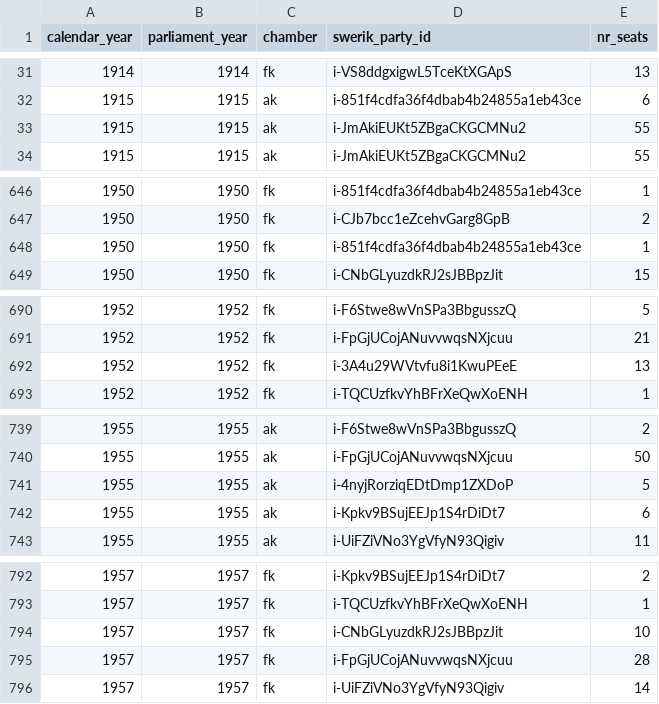
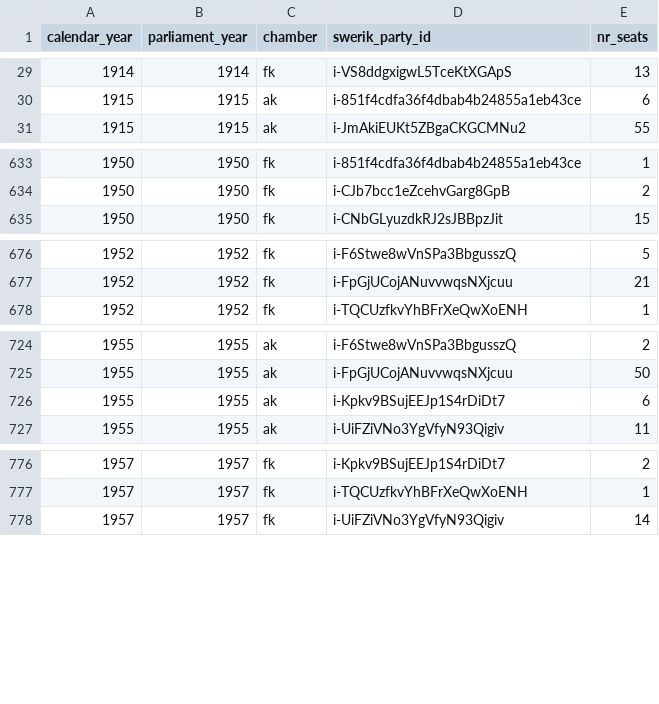
Before and after one commit to swerik-project/riksdagen-persons, a CSV file: quality/estimates/party-distribution/snapshot-distribution-10-01.csv, drawn as a sheet; only a part is shown, gaps mark what is left out; the diff covers the shown part only.

```diff
--- a/quality/estimates/party-distribution/snapshot-distribution-10-01.csv
+++ b/quality/estimates/party-distribution/snapshot-distribution-10-01.csv
@@ -32,3 +30,2 @@ calendar_year,parliament_year,chamber,swerik_party_id,nr_seats
 1915,1915,ak,i-851f4cdfa36f4dbab4b24855a1eb43ce,6
-1915,1915,ak,i-JmAkiEUKt5ZBgaCKGCMNu2,55
 1915,1915,ak,i-JmAkiEUKt5ZBgaCKGCMNu2,55
@@ -647,3 +634,2 @@ calendar_year,parliament_year,chamber,swerik_party_id,nr_seats
 1950,1950,fk,i-CJb7bcc1eZcehvGarg8GpB,2
-1950,1950,fk,i-851f4cdfa36f4dbab4b24855a1eb43ce,1
 1950,1950,fk,i-CNbGLyuzdkRJ2sJBBpzJit,15
@@ -691,3 +677,2 @@ calendar_year,parliament_year,chamber,swerik_party_id,nr_seats
 1952,1952,fk,i-FpGjUCojANuvvwqsNXjcuu,21
-1952,1952,fk,i-3A4u29WVtvfu8i1KwuPEeE,13
 1952,1952,fk,i-TQCUzfkvYhBFrXeQwXoENH,1
@@ -740,3 +725,2 @@ calendar_year,parliament_year,chamber,swerik_party_id,nr_seats
 1955,1955,ak,i-FpGjUCojANuvvwqsNXjcuu,50
-1955,1955,ak,i-4nyjRorziqEDtDmp1ZXDoP,5
 1955,1955,ak,i-Kpkv9BSujEEJp1S4rDiDt7,6
@@ -793,4 +777,2 @@ calendar_year,parliament_year,chamber,swerik_party_id,nr_seats
 1957,1957,fk,i-TQCUzfkvYhBFrXeQwXoENH,1
-1957,1957,fk,i-CNbGLyuzdkRJ2sJBBpzJit,10
-1957,1957,fk,i-FpGjUCojANuvvwqsNXjcuu,28
 1957,1957,fk,i-UiFZiVNo3YgVfyN93Qigiv,14
```
Also changed, not shown: 20 removed rows elsewhere in this file, quality/estimates/party-distribution/snapshot-distribution-03-01.csv.
